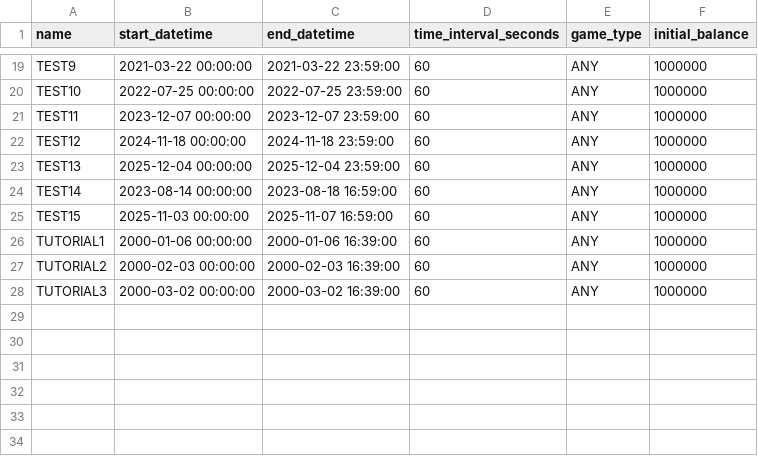
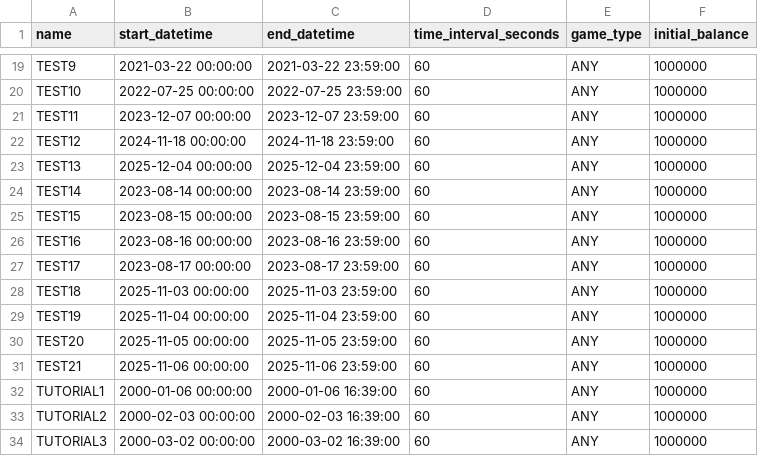
Before and after one commit to hisyatokaku/fx-trading-simulator-api, a CSV file: data/scenarios.csv, drawn as a sheet; only a part is shown, gaps mark what is left out.

```diff
--- a/data/scenarios.csv
+++ b/data/scenarios.csv
@@ -23,4 +23,10 @@ TEST12,2024-11-18 00:00:00,2024-11-18 23:59:00,60,ANY,1000000
 TEST13,2025-12-04 00:00:00,2025-12-04 23:59:00,60,ANY,1000000
-TEST14,2023-08-14 00:00:00,2023-08-18 16:59:00,60,ANY,1000000
-TEST15,2025-11-03 00:00:00,2025-11-07 16:59:00,60,ANY,1000000
+TEST14,2023-08-14 00:00:00,2023-08-14 23:59:00,60,ANY,1000000
+TEST15,2023-08-15 00:00:00,2023-08-15 23:59:00,60,ANY,1000000
+TEST16,2023-08-16 00:00:00,2023-08-16 23:59:00,60,ANY,1000000
+TEST17,2023-08-17 00:00:00,2023-08-17 23:59:00,60,ANY,1000000
+TEST18,2025-11-03 00:00:00,2025-11-03 23:59:00,60,ANY,1000000
+TEST19,2025-11-04 00:00:00,2025-11-04 23:59:00,60,ANY,1000000
+TEST20,2025-11-05 00:00:00,2025-11-05 23:59:00,60,ANY,1000000
+TEST21,2025-11-06 00:00:00,2025-11-06 23:59:00,60,ANY,1000000
 TUTORIAL1,2000-01-06 00:00:00,2000-01-06 16:39:00,60,ANY,1000000
```
Also changed, not shown: 1 other file.
